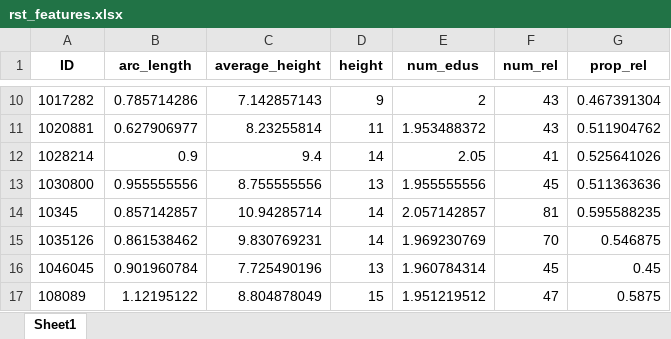
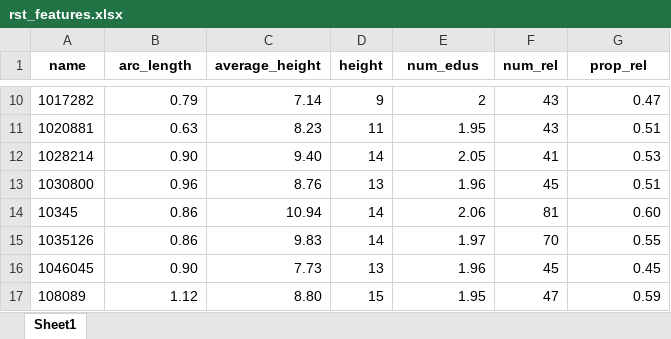
Before and after one commit to DorotheaF/Essay_classifier, an Excel workbook: data/rst_features.xlsx, sheet Sheet1, drawn as a sheet; only a part is shown, gaps mark what is left out; values as stored, in another font and other column widths than the file's, no borders; the diff covers the shown part only; the diff names each change by its address in the sheet, - before the commit and + after, or states it on an @@ line.

```diff
--- a/data/rst_features.xlsx (sheet Sheet1)
+++ b/data/rst_features.xlsx (sheet Sheet1)
-A1: ID
+A1: name
-B10 (arc_length): 0.785714286
+B10 (arc_length): 0.79
-C10 (average_height): 7.142857143
+C10 (average_height): 7.14
-G10 (prop_rel): 0.467391304
+G10 (prop_rel): 0.47
-B11 (arc_length): 0.627906977
+B11 (arc_length): 0.63
-C11 (average_height): 8.23255814
+C11 (average_height): 8.23
-E11 (num_edus): 1.953488372
+E11 (num_edus): 1.95
-G11 (prop_rel): 0.511904762
+G11 (prop_rel): 0.51
-B12 (arc_length): 0.9
+B12 (arc_length): 0.90
-C12 (average_height): 9.4
+C12 (average_height): 9.40
-G12 (prop_rel): 0.525641026
+G12 (prop_rel): 0.53
-B13 (arc_length): 0.955555556
+B13 (arc_length): 0.96
-C13 (average_height): 8.755555556
+C13 (average_height): 8.76
-E13 (num_edus): 1.955555556
+E13 (num_edus): 1.96
-G13 (prop_rel): 0.511363636
+G13 (prop_rel): 0.51
-B14 (arc_length): 0.857142857
+B14 (arc_length): 0.86
-C14 (average_height): 10.94285714
+C14 (average_height): 10.94
-E14 (num_edus): 2.057142857
+E14 (num_edus): 2.06
-G14 (prop_rel): 0.595588235
+G14 (prop_rel): 0.60
-B15 (arc_length): 0.861538462
+B15 (arc_length): 0.86
-C15 (average_height): 9.830769231
+C15 (average_height): 9.83
-E15 (num_edus): 1.969230769
+E15 (num_edus): 1.97
-G15 (prop_rel): 0.546875
+G15 (prop_rel): 0.55
-B16 (arc_length): 0.901960784
+B16 (arc_length): 0.90
-C16 (average_height): 7.725490196
+C16 (average_height): 7.73
-E16 (num_edus): 1.960784314
+E16 (num_edus): 1.96
-B17 (arc_length): 1.12195122
+B17 (arc_length): 1.12
-C17 (average_height): 8.804878049
+C17 (average_height): 8.80
-E17 (num_edus): 1.951219512
+E17 (num_edus): 1.95
-G17 (prop_rel): 0.5875
+G17 (prop_rel): 0.59
```
Also changed, not shown: 253 edited cells elsewhere in this sheet, data/TOEFL Annotation.xlsx, 7 other files.
